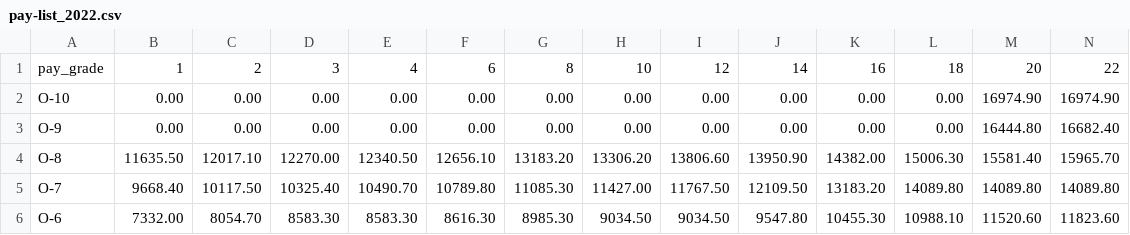
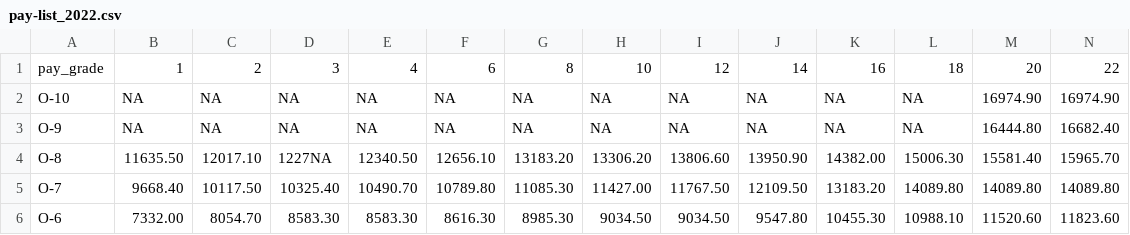
Before and after one commit to lucasburlingham/military-jobs, a CSV file: csv/pay-list_2022.csv, drawn as a sheet; only a part is shown; the diff covers the shown part only; the diff names each change by its address in the sheet, - before the commit and + after, or states it on an @@ line.

```diff
--- a/csv/pay-list_2022.csv
+++ b/csv/pay-list_2022.csv
-B2:B3: 0.00
+B2:B3: NA
-C2:C3: 0.00
+C2:C3: NA
-D2:D3: 0.00
+D2:D3: NA
-E2:E3: 0.00
+E2:E3: NA
-F2:F3: 0.00
+F2:F3: NA
-G2:G3: 0.00
+G2:G3: NA
-H2:H3: 0.00
+H2:H3: NA
-I2:I3: 0.00
+I2:I3: NA
-J2:J3: 0.00
+J2:J3: NA
-K2:K3: 0.00
+K2:K3: NA
-L2:L3: 0.00
+L2:L3: NA
-D4: 12270.00
+D4: 1227NA
```
Also changed, not shown: 1 added row, 1 removed row and 39 edited cells elsewhere in this file, 2 other files.
